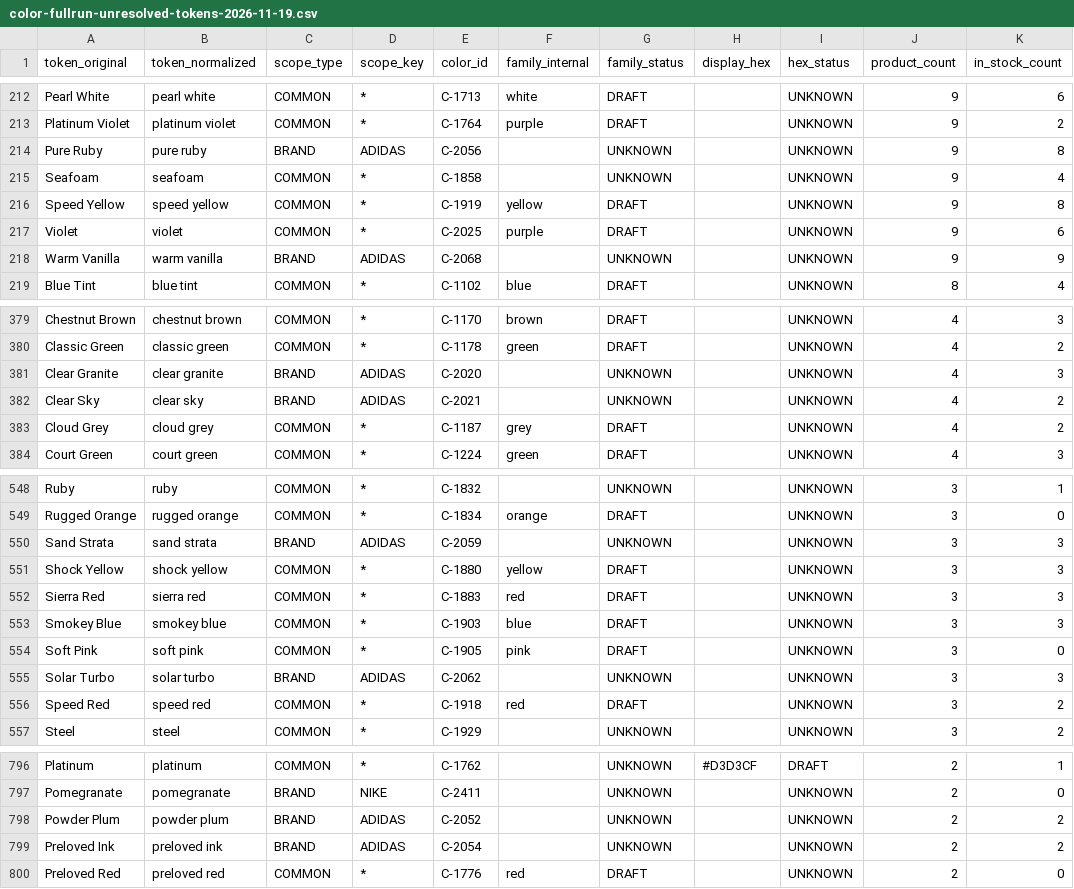
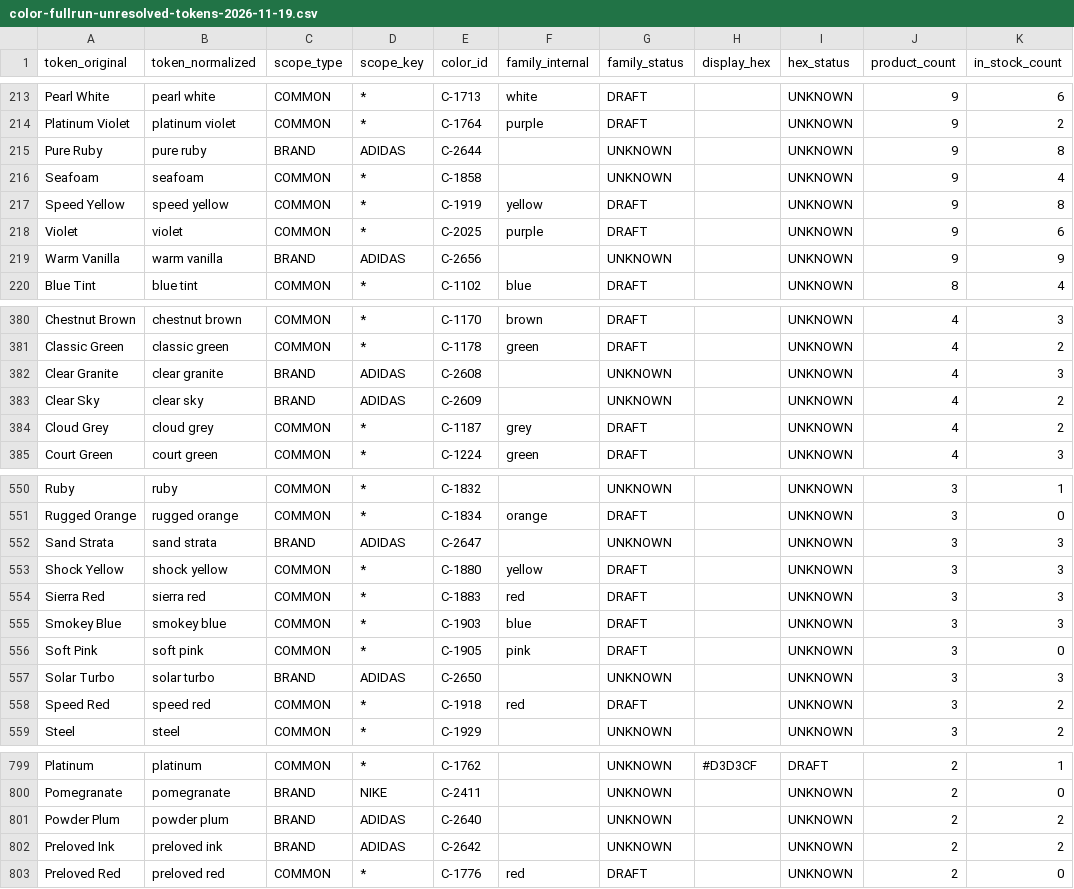
Before and after one commit to DDZXFKC/nexus-select, a CSV file: docs/color-fullrun-unresolved-tokens-2026-11-19.csv, drawn as a sheet; only a part is shown, gaps mark what is left out; addresses are those after the commit; the diff covers the shown part only; the diff names each change by its address in the sheet, - before the commit and + after, or states it on an @@ line.

```diff
--- a/docs/color-fullrun-unresolved-tokens-2026-11-19.csv
+++ b/docs/color-fullrun-unresolved-tokens-2026-11-19.csv
-E215 (color_id): C-2056
+E215 (color_id): C-2644
-E219 (color_id): C-2068
+E219 (color_id): C-2656
-E382 (color_id): C-2020
+E382 (color_id): C-2608
-E383 (color_id): C-2021
+E383 (color_id): C-2609
-E552 (color_id): C-2059
+E552 (color_id): C-2647
-E557 (color_id): C-2062
+E557 (color_id): C-2650
-E801 (color_id): C-2052
+E801 (color_id): C-2640
-E802 (color_id): C-2054
+E802 (color_id): C-2642
```
Also changed, not shown: 3 added rows and 64 edited cells elsewhere in this file, docs/color-fullrun-master-new-2026-11-19.csv, 2 other files.
